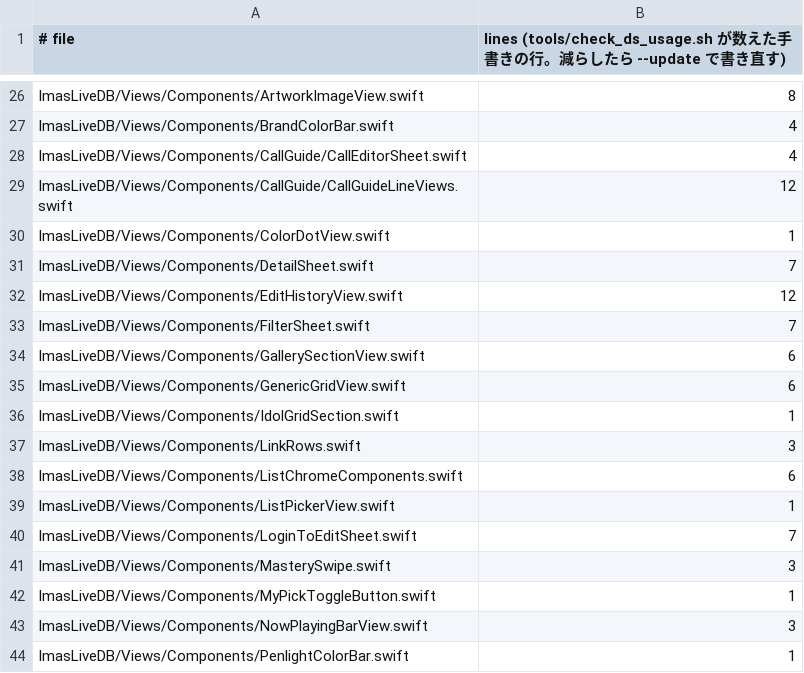
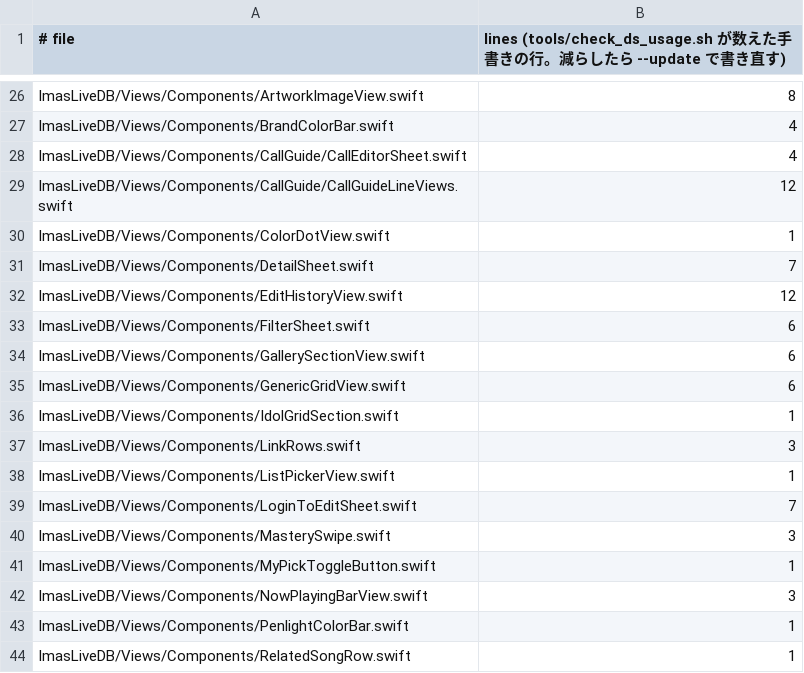
Before and after one commit to fuga-if/idol-live-db, a TSV file: tools/ds_usage_baseline.tsv, drawn as a sheet; only a part is shown, gaps mark what is left out; the shorter side is filled out with more unchanged rows.

```diff
--- a/tools/ds_usage_baseline.tsv
+++ b/tools/ds_usage_baseline.tsv
@@ -32,3 +32,3 @@ ImasLiveDB/Views/Components/DetailSheet.swift	7
 ImasLiveDB/Views/Components/EditHistoryView.swift	12
-ImasLiveDB/Views/Components/FilterSheet.swift	7
+ImasLiveDB/Views/Components/FilterSheet.swift	6
 ImasLiveDB/Views/Components/GallerySectionView.swift	6
@@ -37,3 +37,2 @@ ImasLiveDB/Views/Components/IdolGridSection.swift	1
 ImasLiveDB/Views/Components/LinkRows.swift	3
-ImasLiveDB/Views/Components/ListChromeComponents.swift	6
 ImasLiveDB/Views/Components/ListPickerView.swift	1
```
Also changed, not shown: 10 other files.
